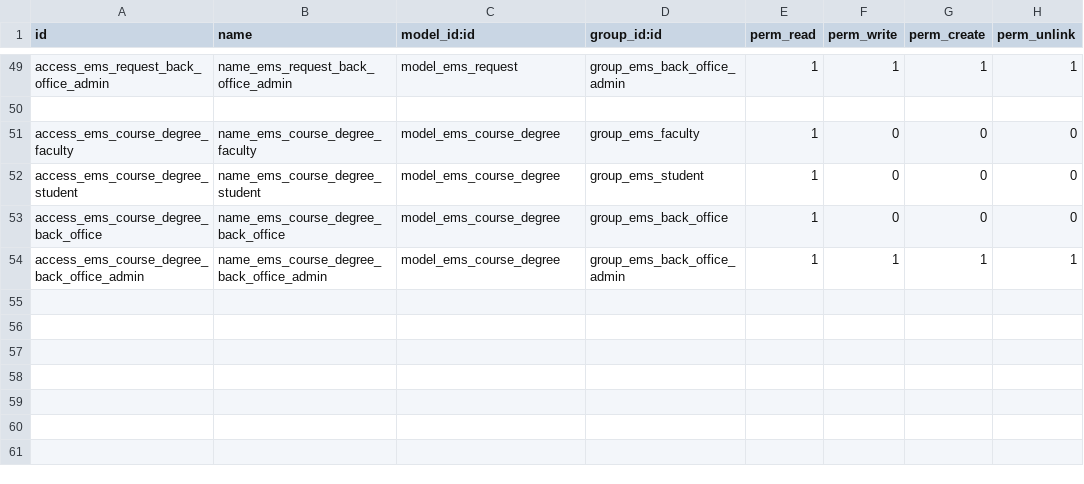
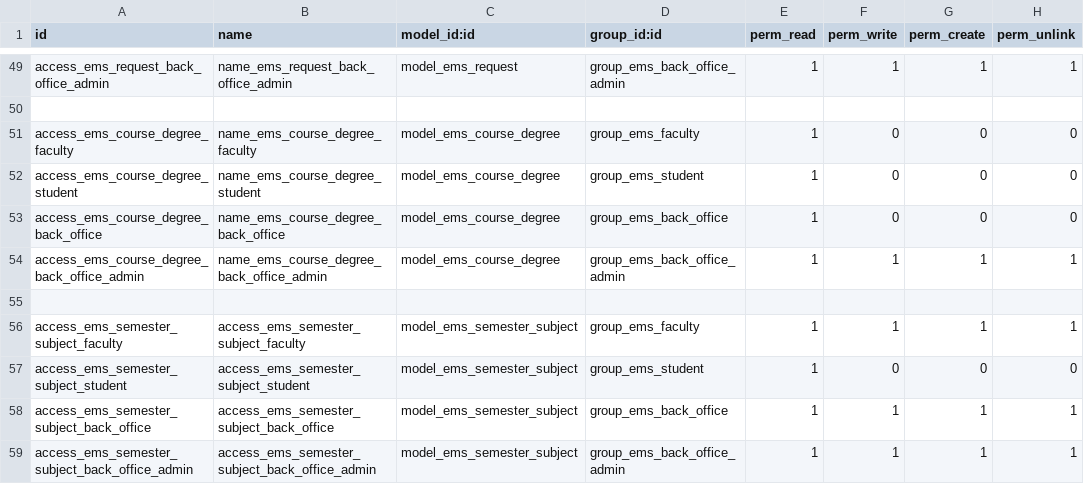
Before and after one commit to primecv/openeducat_erp, a CSV file: emsprime_core/security/ir.model.access.csv, drawn as a sheet; only a part is shown, gaps mark what is left out.

Commit message:
Semester view changes : add/remove fields

```diff
--- a/emsprime_core/security/ir.model.access.csv
+++ b/emsprime_core/security/ir.model.access.csv
@@ -54 +54,6 @@ access_ems_course_degree_back_office,name_ems_course_degree_back_office,model_em
 access_ems_course_degree_back_office_admin,name_ems_course_degree_back_office_admin,model_ems_course_degree,group_ems_back_office_admin,1,1,1,1
+,,,,,,,
+access_ems_semester_subject_faculty,access_ems_semester_subject_faculty,model_ems_semester_subject,group_ems_faculty,1,1,1,1
+access_ems_semester_subject_student,access_ems_semester_subject_student,model_ems_semester_subject,group_ems_student,1,0,0,0
+access_ems_semester_subject_back_office,access_ems_semester_subject_back_office,model_ems_semester_subject,group_ems_back_office,1,1,1,1
+access_ems_semester_subject_back_office_admin,access_ems_semester_subject_back_office_admin,model_ems_semester_subject,group_ems_back_office_admin,1,1,1,1
```
Also changed, not shown: 2 other files.
